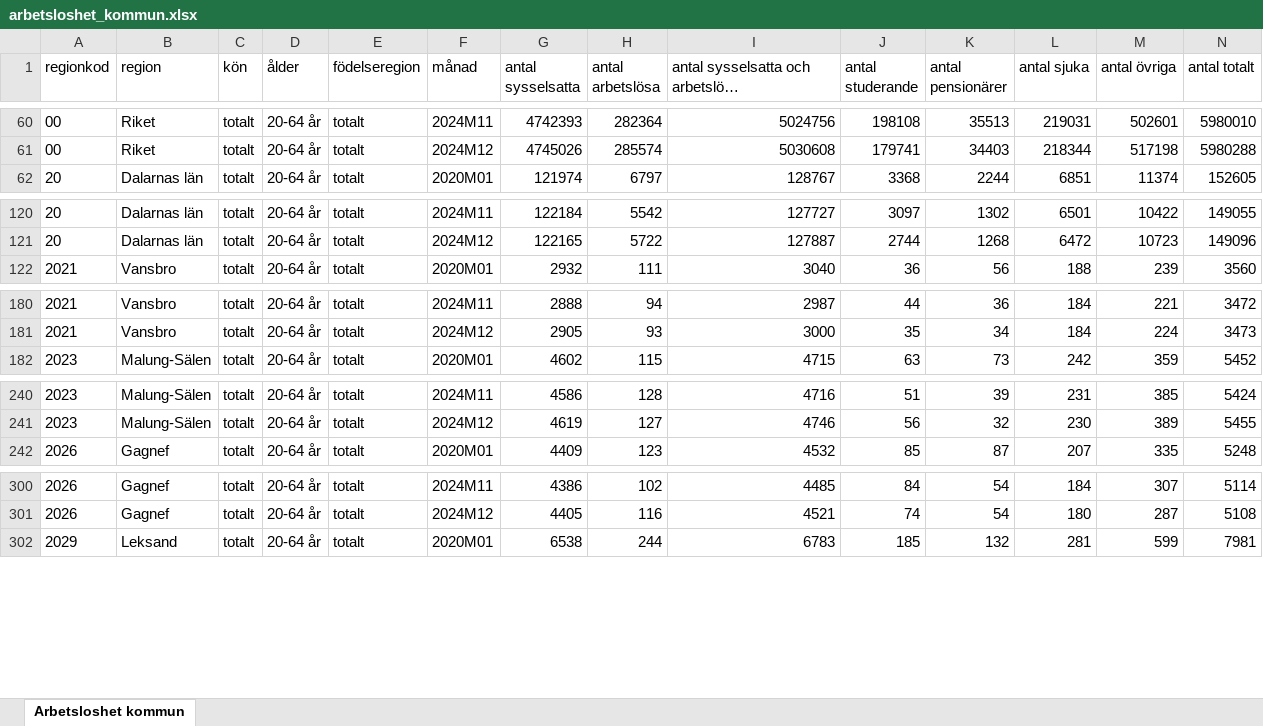
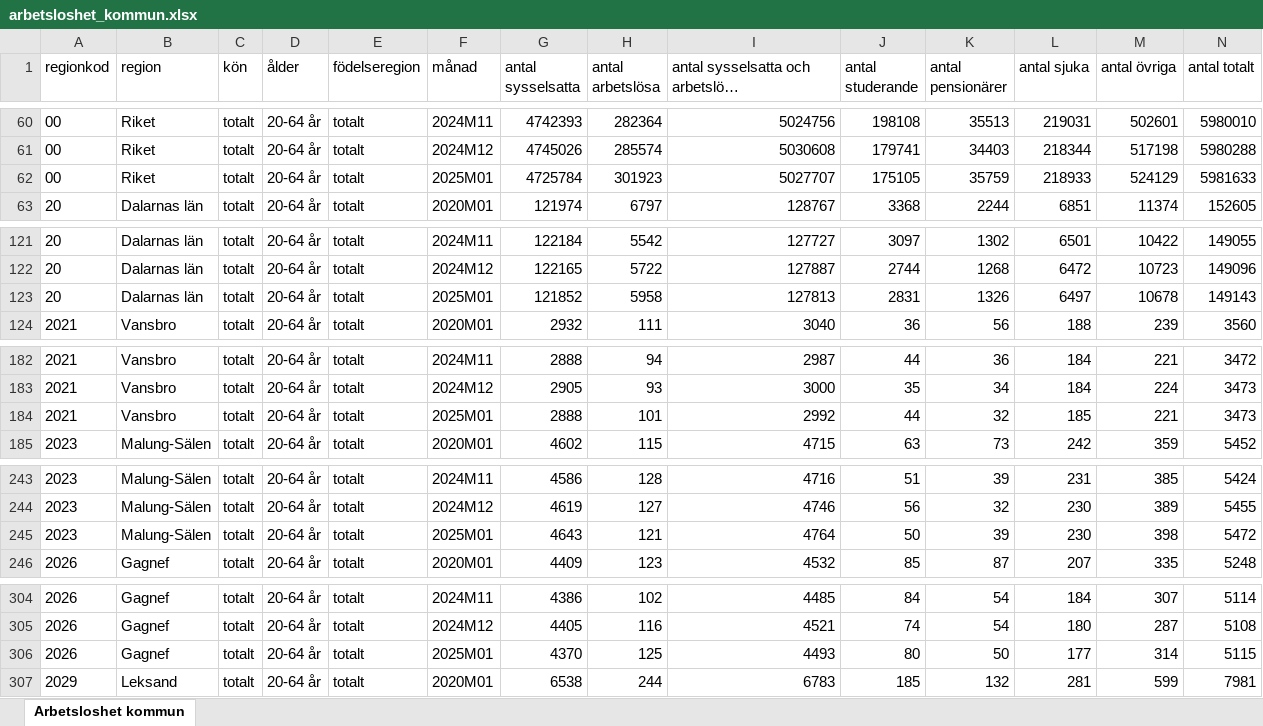
Before and after one commit to Region-Dalarna/laget_i_Dalarna, an Excel workbook: Data/arbetsloshet_kommun.xlsx, sheet Arbetsloshet kommun, drawn as a sheet; only a part is shown, gaps mark what is left out; long unchanged cells end in …; values as stored, in another font and other column widths than the file's, no borders; rows hold the shown columns only; the diff covers the shown part only; the diff names each change by its address in the sheet, - before the commit and + after, or states it on an @@ line.

```diff
--- a/Data/arbetsloshet_kommun.xlsx (sheet Arbetsloshet kommun)
+++ b/Data/arbetsloshet_kommun.xlsx (sheet Arbetsloshet kommun)
+row 62: 00 | Riket | totalt | 20-64 år | totalt | 2025M01 | 4725784 | 301923 | 5027707 | 175105 | 35759 | 218933 | 524129 | 5981633
+row 123: 20 | Dalarnas län | totalt | 20-64 år | totalt | 2025M01 | 121852 | 5958 | 127813 | 2831 | 1326 | 6497 | 10678 | 149143
+row 184: 2021 | Vansbro | totalt | 20-64 år | totalt | 2025M01 | 2888 | 101 | 2992 | 44 | 32 | 185 | 221 | 3473
+row 245: 2023 | Malung-Sälen | totalt | 20-64 år | totalt | 2025M01 | 4643 | 121 | 4764 | 50 | 39 | 230 | 398 | 5472
+row 306: 2026 | Gagnef | totalt | 20-64 år | totalt | 2025M01 | 4370 | 125 | 4493 | 80 | 50 | 177 | 314 | 5115
```
Also changed, not shown: 12 added rows elsewhere in this sheet, 7 other files.
